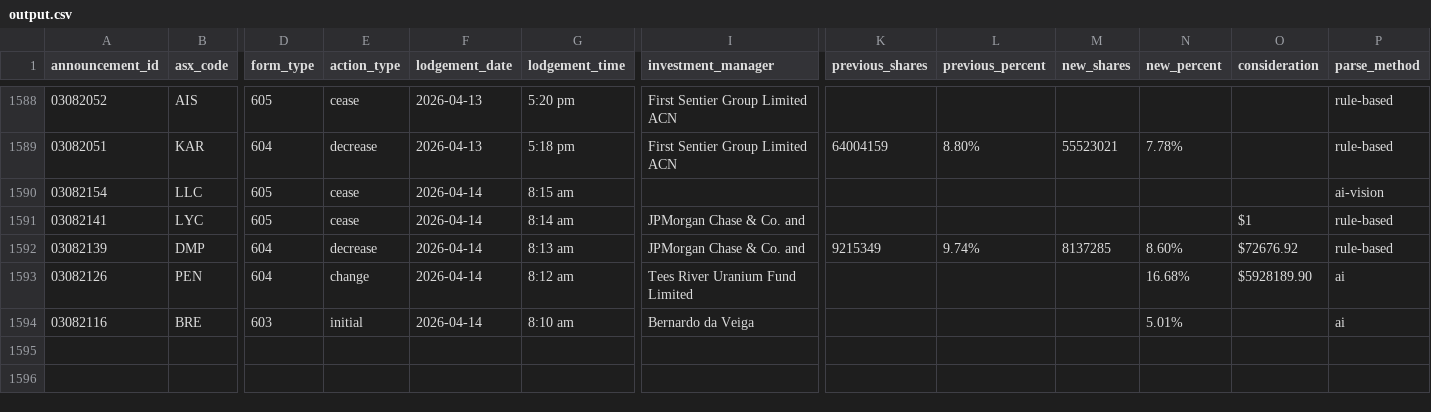
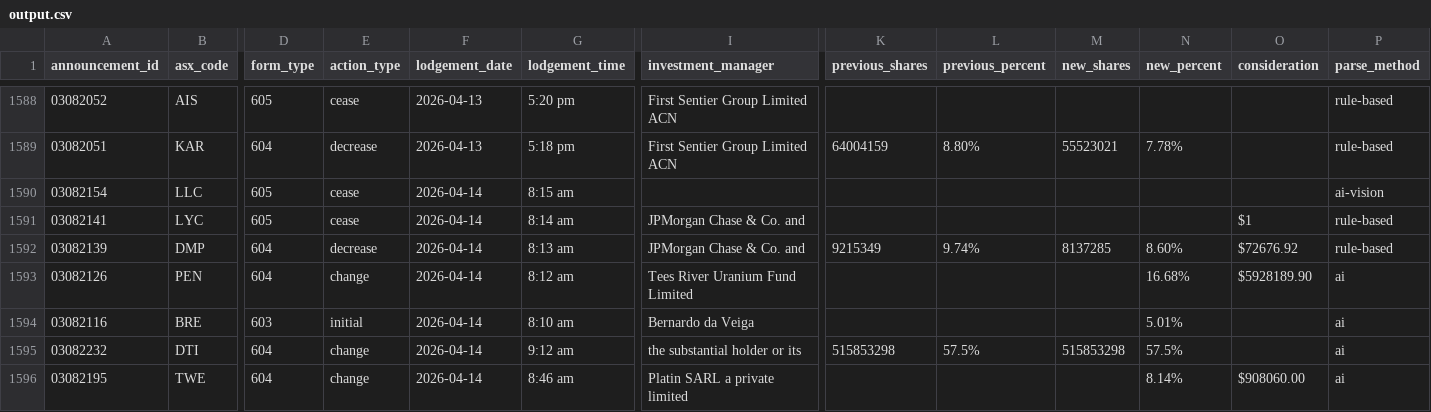
Before and after one commit to duriandaniel/substantials-vibe1, a CSV file: output.csv, drawn as a sheet; only a part is shown, gaps mark what is left out; rows hold the shown columns only; the diff names each change by its address in the sheet, - before the commit and + after, or states it on an @@ line.

```diff
--- a/output.csv
+++ b/output.csv
+row 1595: 03082232 | DTI | 604 | change | 2026-04-14 | 9:12 am | the substantial holder or its | 515853298 | 57.5% | 515853298 | 57.5% |  | ai
+row 1596: 03082195 | TWE | 604 | change | 2026-04-14 | 8:46 am | Platin SARL a private limited |  |  |  | 8.14% | $908060.00 | ai
```
Also changed, not shown: needs_review.csv, 1 other file.
